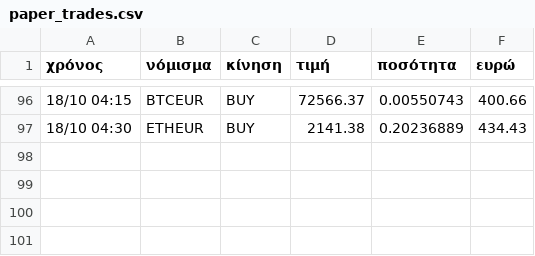
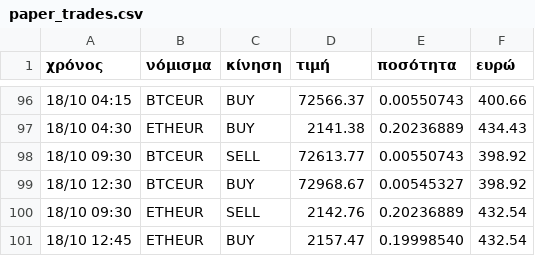
Before and after one commit to keepgoin81/paper-bot, a CSV file: paper_trades.csv, drawn as a sheet; only a part is shown, gaps mark what is left out; the diff names each change by its address in the sheet, - before the commit and + after, or states it on an @@ line.

Commit message:
paper run 2026-10-18_11:35

```diff
--- a/paper_trades.csv
+++ b/paper_trades.csv
+row 98: 18/10 09:30 | BTCEUR | SELL | 72613.77 | 0.00550743 | 398.92
+row 99: 18/10 12:30 | BTCEUR | BUY | 72968.67 | 0.00545327 | 398.92
+row 100: 18/10 09:30 | ETHEUR | SELL | 2142.76 | 0.20236889 | 432.54
+row 101: 18/10 12:45 | ETHEUR | BUY | 2157.47 | 0.19998540 | 432.54
```
Also changed, not shown: paper_equity.csv, 2 other files.
